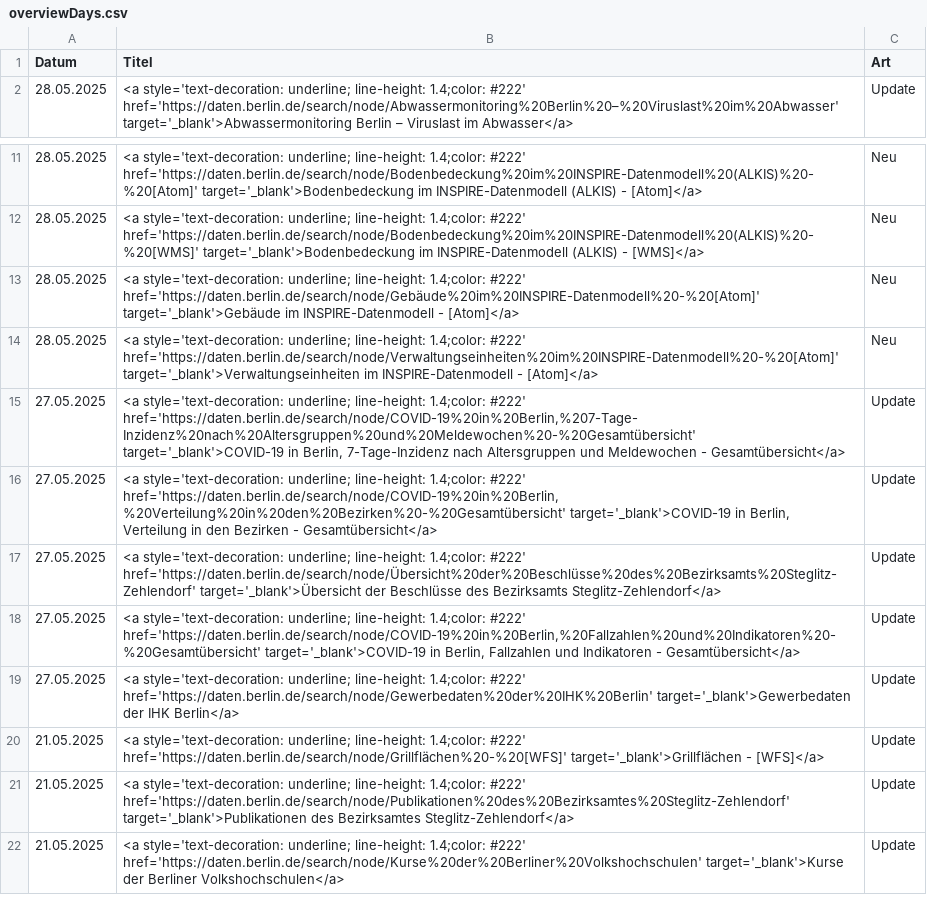
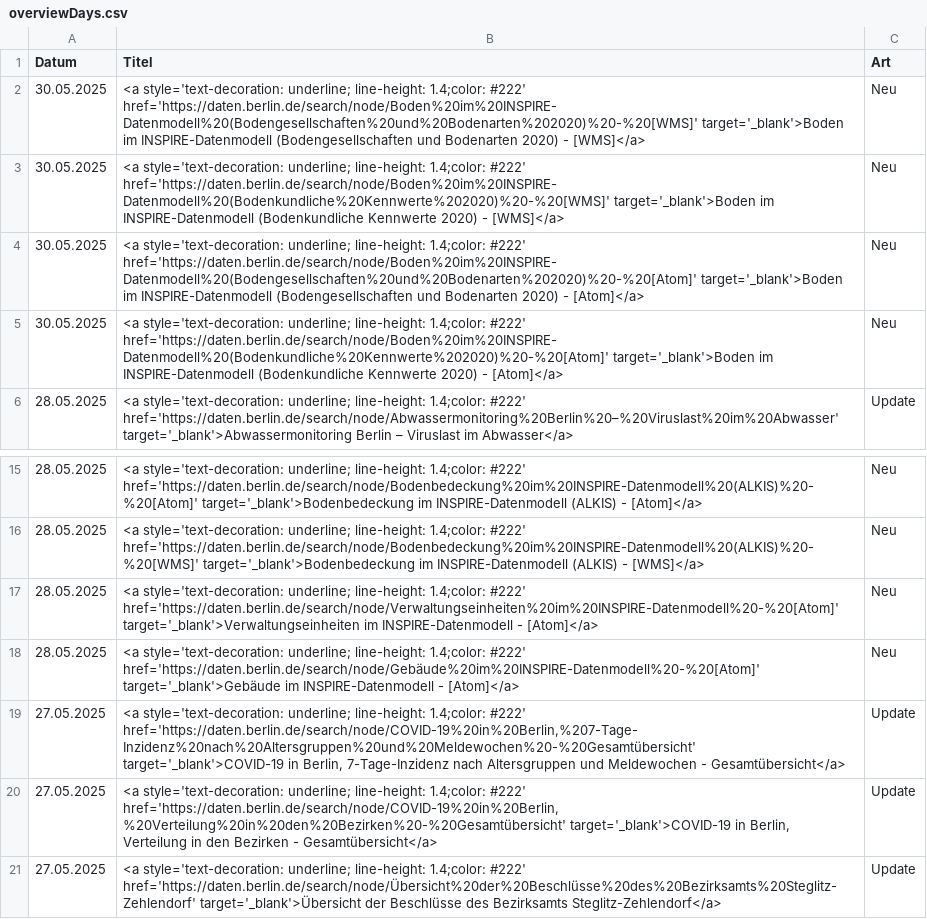
Before and after one commit to technologiestiftung/odis-datenportal-uebersicht, a CSV file: data/overviewDays.csv, drawn as a sheet; only a part is shown, gaps mark what is left out; the shorter side is filled out with more unchanged rows.

```diff
--- a/data/overviewDays.csv
+++ b/data/overviewDays.csv
@@ -1,2 +1,6 @@
 Datum,Titel,Art
+30.05.2025,<a style='text-decoration: underline; line-height: 1.4;color: #222' href='https://daten.berlin.de/search/node/Boden%20im%20INSPIRE-Datenmodell%20(Bodengesellschaften%20und%20Bodenarten%202020)%20-%20[WMS]' target='_blank'>Boden im INSPIRE-Datenmodell (Bodengesellschaften und Bodenarten 2020) - [WMS]</a>,Neu
+30.05.2025,<a style='text-decoration: underline; line-height: 1.4;color: #222' href='https://daten.berlin.de/search/node/Boden%20im%20INSPIRE-Datenmodell%20(Bodenkundliche%20Kennwerte%202020)%20-%20[WMS]' target='_blank'>Boden im INSPIRE-Datenmodell (Bodenkundliche Kennwerte 2020) - [WMS]</a>,Neu
+30.05.2025,<a style='text-decoration: underline; line-height: 1.4;color: #222' href='https://daten.berlin.de/search/node/Boden%20im%20INSPIRE-Datenmodell%20(Bodengesellschaften%20und%20Bodenarten%202020)%20-%20[Atom]' target='_blank'>Boden im INSPIRE-Datenmodell (Bodengesellschaften und Bodenarten 2020) - [Atom]</a>,Neu
+30.05.2025,<a style='text-decoration: underline; line-height: 1.4;color: #222' href='https://daten.berlin.de/search/node/Boden%20im%20INSPIRE-Datenmodell%20(Bodenkundliche%20Kennwerte%202020)%20-%20[Atom]' target='_blank'>Boden im INSPIRE-Datenmodell (Bodenkundliche Kennwerte 2020) - [Atom]</a>,Neu
 28.05.2025,<a style='text-decoration: underline; line-height: 1.4;color: #222' href='https://daten.berlin.de/search/node/Abwassermonitoring%20Berlin%20–%20Viruslast%20im%20Abwasser' target='_blank'>Abwassermonitoring Berlin – Viruslast im Abwasser</a>,Update
@@ -12,4 +16,4 @@ Datum,Titel,Art
 28.05.2025,<a style='text-decoration: underline; line-height: 1.4;color: #222' href='https://daten.berlin.de/search/node/Bodenbedeckung%20im%20INSPIRE-Datenmodell%20(ALKIS)%20-%20[WMS]' target='_blank'>Bodenbedeckung im INSPIRE-Datenmodell (ALKIS) - [WMS]</a>,Neu
+28.05.2025,<a style='text-decoration: underline; line-height: 1.4;color: #222' href='https://daten.berlin.de/search/node/Verwaltungseinheiten%20im%20INSPIRE-Datenmodell%20-%20[Atom]' target='_blank'>Verwaltungseinheiten im INSPIRE-Datenmodell - [Atom]</a>,Neu
 28.05.2025,<a style='text-decoration: underline; line-height: 1.4;color: #222' href='https://daten.berlin.de/search/node/Gebäude%20im%20INSPIRE-Datenmodell%20-%20[Atom]' target='_blank'>Gebäude im INSPIRE-Datenmodell - [Atom]</a>,Neu
-28.05.2025,<a style='text-decoration: underline; line-height: 1.4;color: #222' href='https://daten.berlin.de/search/node/Verwaltungseinheiten%20im%20INSPIRE-Datenmodell%20-%20[Atom]' target='_blank'>Verwaltungseinheiten im INSPIRE-Datenmodell - [Atom]</a>,Neu
 27.05.2025,"<a style='text-decoration: underline; line-height: 1.4;color: #222' href='https://daten.berlin.de/search/node/COVID-19%20in%20Berlin,%207-Tage-Inzidenz%20nach%20Altersgruppen%20und%20Meldewochen%20-%20Gesamtübersicht' target='_blank'>COVID-19 in Berlin, 7-Tage-Inzidenz nach Altersgruppen und Meldewochen - Gesamtübersicht</a>",Update
```
Also changed, not shown: 1 other file.
